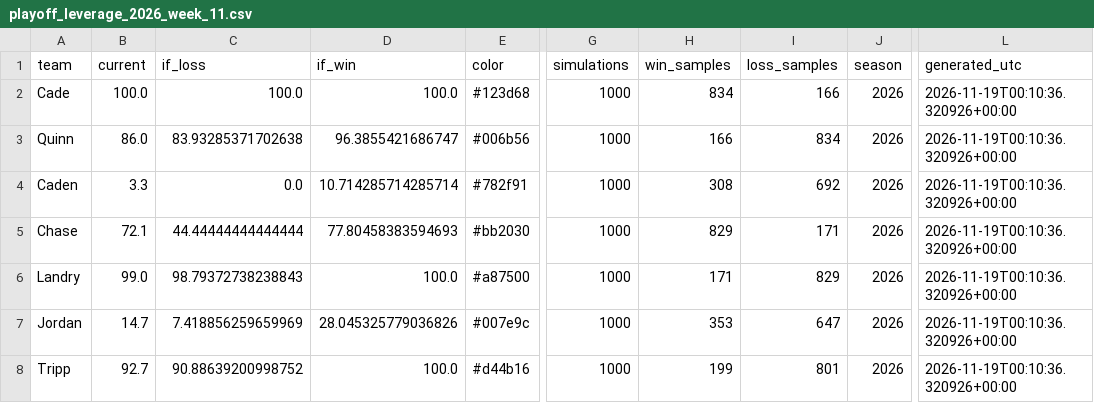
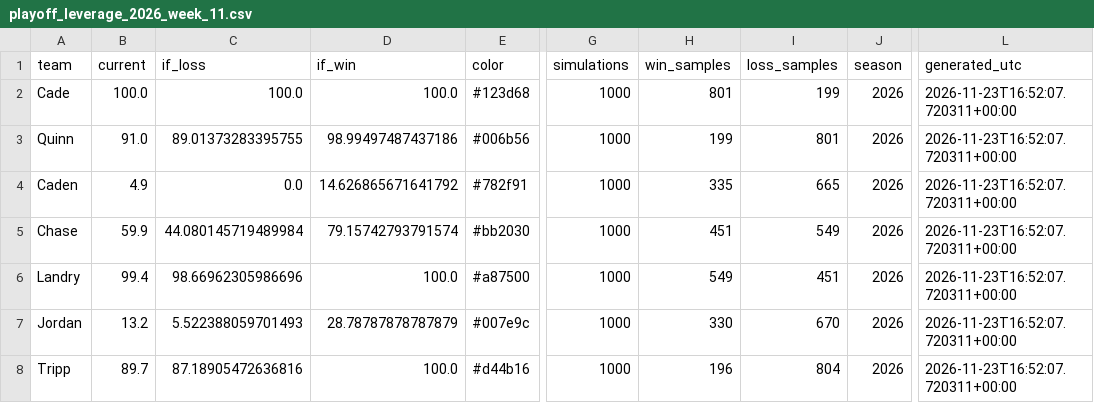
Before and after one commit to Jordanyoder2626/bml_site, a CSV file: www/plots/playoff_leverage_2026_week_11.csv, drawn as a sheet; only a part is shown, gaps mark what is left out; the diff covers the shown part only; the diff names each change by its address in the sheet, - before the commit and + after, or states it on an @@ line.

```diff
--- a/www/plots/playoff_leverage_2026_week_11.csv
+++ b/www/plots/playoff_leverage_2026_week_11.csv
-H2 (win_samples): 834
+H2 (win_samples): 801
-I2 (loss_samples): 166
+I2 (loss_samples): 199
-L2:L8 (generated_utc): 2026-11-19T00:10:36.320926+00:00
+L2:L8 (generated_utc): 2026-11-23T16:52:07.720311+00:00
-B3 (current): 86.0
+B3 (current): 91.0
-C3 (if_loss): 83.93285371702638
+C3 (if_loss): 89.01373283395755
-D3 (if_win): 96.3855421686747
+D3 (if_win): 98.99497487437186
-H3 (win_samples): 166
+H3 (win_samples): 199
-I3 (loss_samples): 834
+I3 (loss_samples): 801
-B4 (current): 3.3
+B4 (current): 4.9
-D4 (if_win): 10.714285714285714
+D4 (if_win): 14.626865671641792
-H4 (win_samples): 308
+H4 (win_samples): 335
-I4 (loss_samples): 692
+I4 (loss_samples): 665
-B5 (current): 72.1
+B5 (current): 59.9
-C5 (if_loss): 44.44444444444444
+C5 (if_loss): 44.080145719489984
-D5 (if_win): 77.80458383594693
+D5 (if_win): 79.15742793791574
-H5 (win_samples): 829
+H5 (win_samples): 451
-I5 (loss_samples): 171
+I5 (loss_samples): 549
-B6 (current): 99.0
+B6 (current): 99.4
-C6 (if_loss): 98.79372738238843
+C6 (if_loss): 98.66962305986696
-H6 (win_samples): 171
+H6 (win_samples): 549
-I6 (loss_samples): 829
+I6 (loss_samples): 451
-B7 (current): 14.7
+B7 (current): 13.2
-C7 (if_loss): 7.418856259659969
+C7 (if_loss): 5.522388059701493
-D7 (if_win): 28.045325779036826
+D7 (if_win): 28.78787878787879
-H7 (win_samples): 353
+H7 (win_samples): 330
-I7 (loss_samples): 647
+I7 (loss_samples): 670
-B8 (current): 92.7
+B8 (current): 89.7
-C8 (if_loss): 90.88639200998752
+C8 (if_loss): 87.18905472636816
-H8 (win_samples): 199
+H8 (win_samples): 196
-I8 (loss_samples): 801
+I8 (loss_samples): 804
```
Also changed, not shown: 18 edited cells elsewhere in this file, www/plots/bootyman_leverage_2026_week_11.csv, 4 other files.
